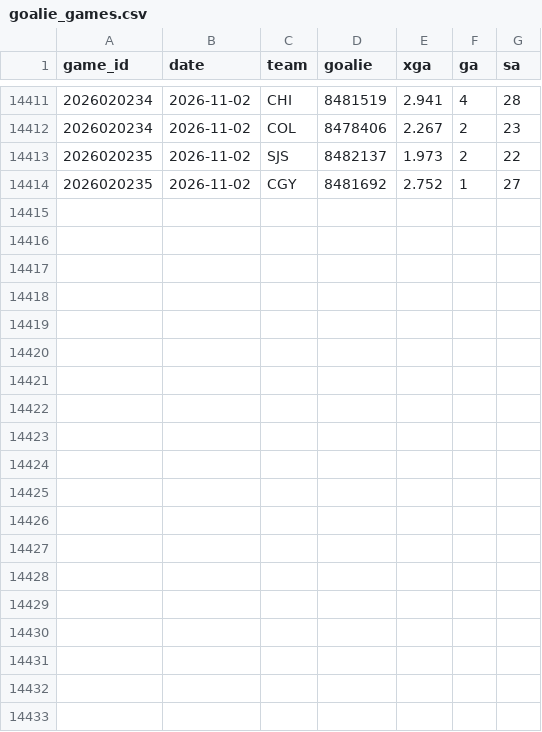
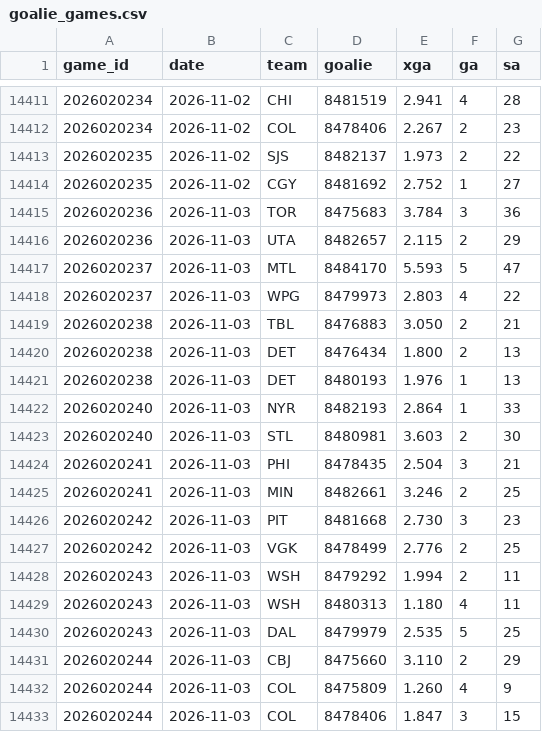
Before and after one commit to src16h/nfl-model, a CSV file: data/nhl/goalie_games.csv, drawn as a sheet; only a part is shown, gaps mark what is left out.

```diff
--- a/data/nhl/goalie_games.csv
+++ b/data/nhl/goalie_games.csv
@@ -14414 +14414,20 @@ game_id,date,team,goalie,xga,ga,sa
 2026020235,2026-11-02,CGY,8481692,2.752,1,27
+2026020236,2026-11-03,TOR,8475683,3.784,3,36
+2026020236,2026-11-03,UTA,8482657,2.115,2,29
+2026020237,2026-11-03,MTL,8484170,5.593,5,47
+2026020237,2026-11-03,WPG,8479973,2.803,4,22
+2026020238,2026-11-03,TBL,8476883,3.050,2,21
+2026020238,2026-11-03,DET,8476434,1.800,2,13
+2026020238,2026-11-03,DET,8480193,1.976,1,13
+2026020240,2026-11-03,NYR,8482193,2.864,1,33
+2026020240,2026-11-03,STL,8480981,3.603,2,30
+2026020241,2026-11-03,PHI,8478435,2.504,3,21
+2026020241,2026-11-03,MIN,8482661,3.246,2,25
+2026020242,2026-11-03,PIT,8481668,2.730,3,23
+2026020242,2026-11-03,VGK,8478499,2.776,2,25
+2026020243,2026-11-03,WSH,8479292,1.994,2,11
+2026020243,2026-11-03,WSH,8480313,1.180,4,11
+2026020243,2026-11-03,DAL,8479979,2.535,5,25
+2026020244,2026-11-03,CBJ,8475660,3.110,2,29
+2026020244,2026-11-03,COL,8475809,1.260,4,9
+2026020244,2026-11-03,COL,8478406,1.847,3,15
```
Also changed, not shown: data/nhl/games.csv, 6 other files.
